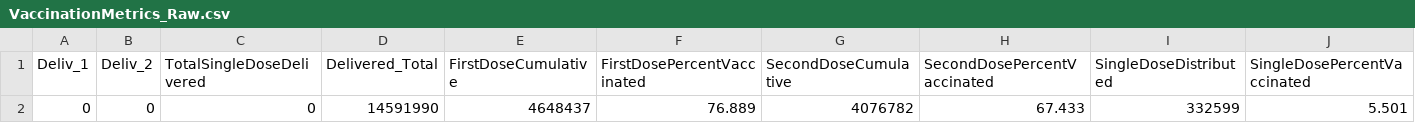
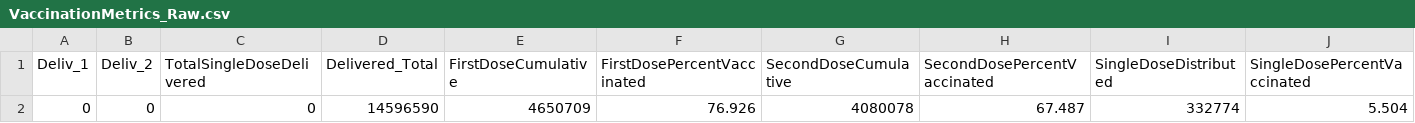
Before and after one commit to state-of-maryland/VaccineCSVs, a CSV file: VaccinationMetrics_Raw.csv, drawn as a sheet; only a part is shown; removed rows and columns are numbered as before the commit, all else as after; rows hold the shown columns only; the diff names each change by its address in the sheet, - before the commit and + after, or states it on an @@ line.

```diff
--- a/VaccinationMetrics_Raw.csv
+++ b/VaccinationMetrics_Raw.csv
-row 2: 0 | 0 | 0 | 14591990 | 4648437 | 76.889 | 4076782 | 67.433 | 332599 | 5.501
+row 2: 0 | 0 | 0 | 14596590 | 4650709 | 76.926 | 4080078 | 67.487 | 332774 | 5.504
```
Also changed, not shown: MD_COVID19_TotalVaccinationsAge65plusFirstandSecondSingleDose.csv, Vax_Age_LineGraph_FirstSecondSingle_PercentAtLeastOneVax_Raw.csv, 42 other files.
